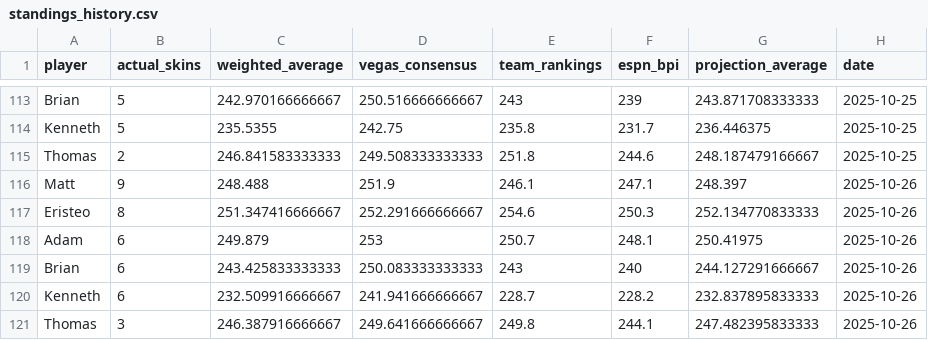
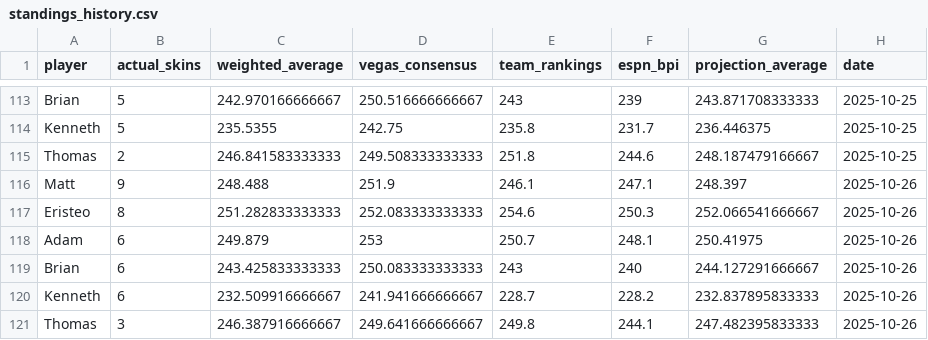
Before and after one commit to ejperez2/skins-standings, a CSV file: standings_history.csv, drawn as a sheet; only a part is shown, gaps mark what is left out.

```diff
--- a/standings_history.csv
+++ b/standings_history.csv
@@ -116,3 +116,3 @@
 "Matt",9,248.488,251.9,246.1,247.1,248.397,2025-10-26
-"Eristeo",8,251.347416666667,252.291666666667,254.6,250.3,252.134770833333,2025-10-26
+"Eristeo",8,251.282833333333,252.083333333333,254.6,250.3,252.066541666667,2025-10-26
 "Adam",6,249.879,253,250.7,248.1,250.41975,2025-10-26
```
Also changed, not shown: 1 other file.
